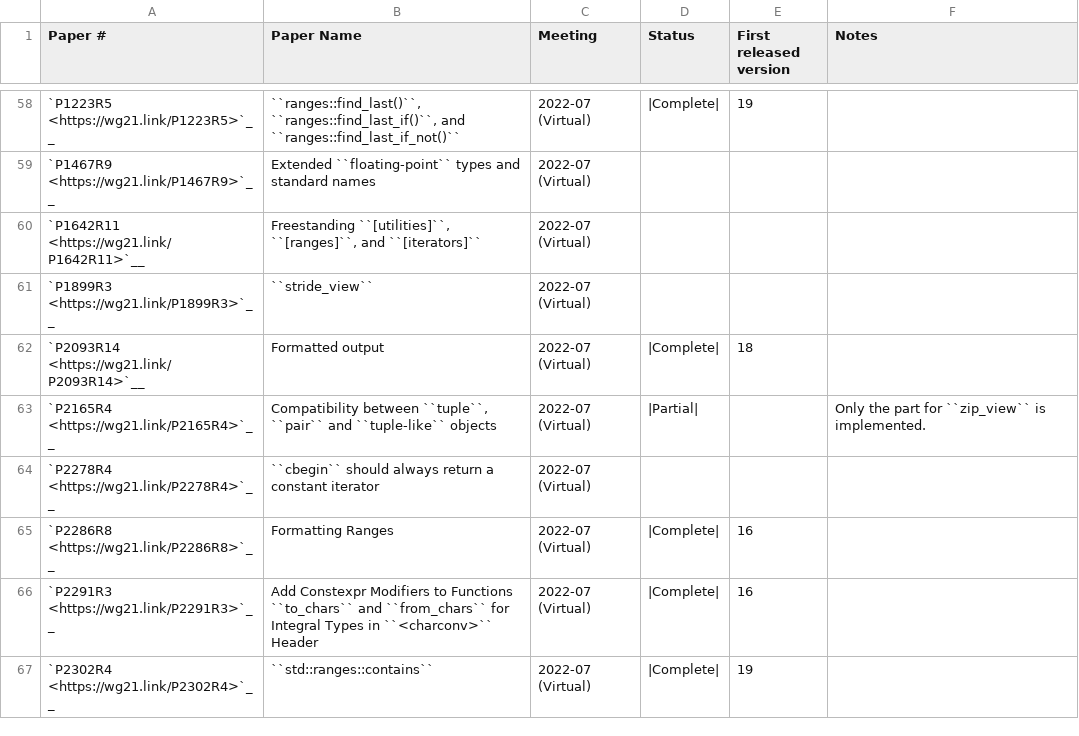
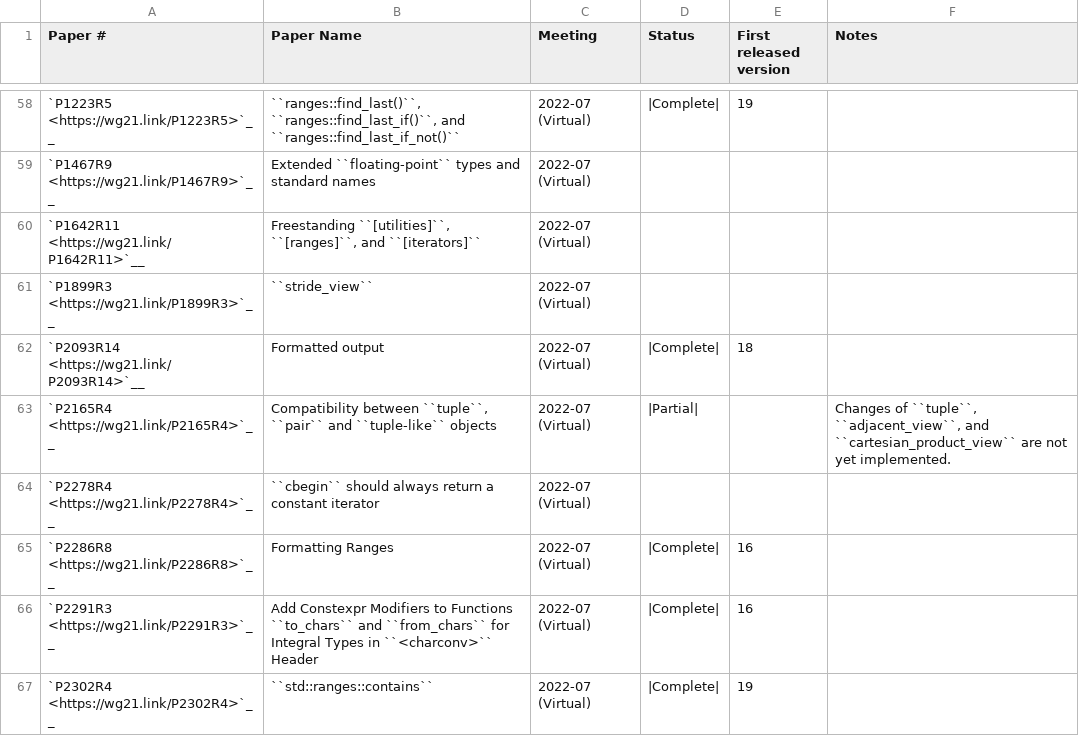
Before and after one commit to wel97459/llvm-rca1802, a CSV file: libcxx/docs/Status/Cxx23Papers.csv, drawn as a sheet; only a part is shown, gaps mark what is left out.

```diff
--- a/libcxx/docs/Status/Cxx23Papers.csv
+++ b/libcxx/docs/Status/Cxx23Papers.csv
@@ -62,3 +62,3 @@
 "`P2093R14 <https://wg21.link/P2093R14>`__","Formatted output","2022-07 (Virtual)","|Complete|","18",""
-"`P2165R4 <https://wg21.link/P2165R4>`__","Compatibility between ``tuple``, ``pair`` and ``tuple-like`` objects","2022-07 (Virtual)","|Partial|","","Only the part for ``zip_view`` is implemented."
+"`P2165R4 <https://wg21.link/P2165R4>`__","Compatibility between ``tuple``, ``pair`` and ``tuple-like`` objects","2022-07 (Virtual)","|Partial|","","Changes of ``tuple``, ``adjacent_view``, and ``cartesian_product_view`` are not yet implemented."
 "`P2278R4 <https://wg21.link/P2278R4>`__","``cbegin`` should always return a constant iterator","2022-07 (Virtual)","","",""
```
Also changed, not shown: libcxx/docs/Status/Cxx2cIssues.csv, libcxx/docs/Status/Cxx2cPapers.csv, 15 other files.
